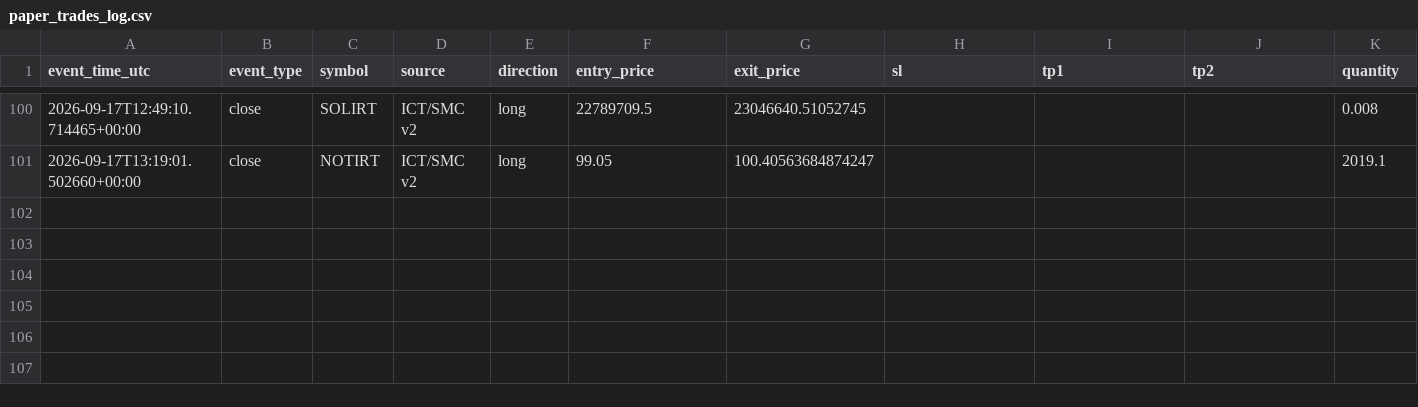
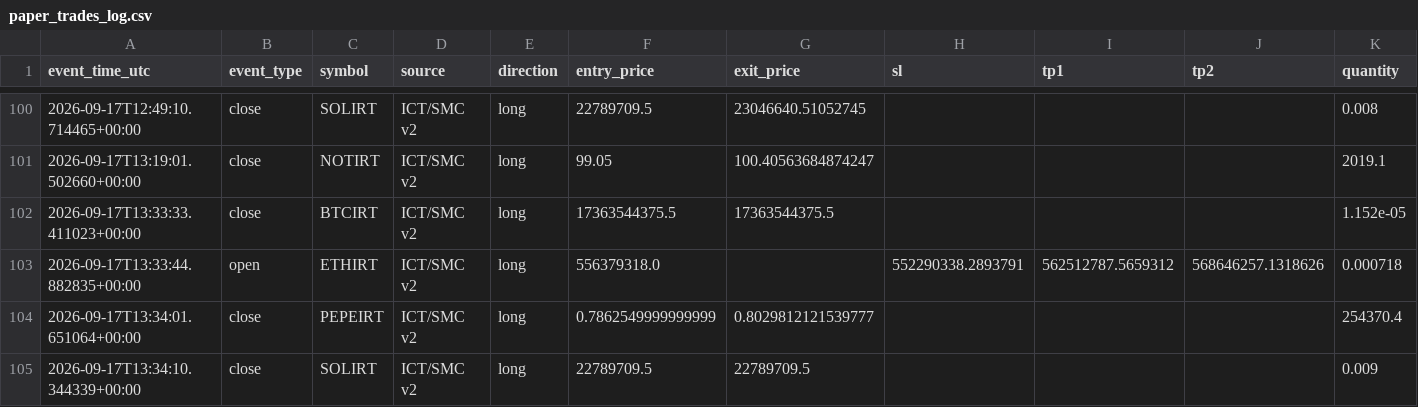
Before and after one commit to amirtorofi-sketch/abdeal-live-trading, a CSV file: bot2_live/paper_trades_log.csv, drawn as a sheet; only a part is shown, gaps mark what is left out; rows hold the shown columns only; the diff names each change by its address in the sheet, - before the commit and + after, or states it on an @@ line.

Commit message:
update bot2 state/paper log [skip ci]

```diff
--- a/bot2_live/paper_trades_log.csv
+++ b/bot2_live/paper_trades_log.csv
+row 102: 2026-09-17T13:33:33.411023+00:00 | close | BTCIRT | ICT/SMC v2 | long | 17363544375.5 | 17363544375.5 |  |  |  | 1.152e-05
+row 103: 2026-09-17T13:33:44.882835+00:00 | open | ETHIRT | ICT/SMC v2 | long | 556379318.0 |  | 552290338.2893791 | 562512787.5659312 | 568646257.1318626 | 0.000718
+row 104: 2026-09-17T13:34:01.651064+00:00 | close | PEPEIRT | ICT/SMC v2 | long | 0.7862549999999999 | 0.8029812121539777 |  |  |  | 254370.4
+row 105: 2026-09-17T13:34:10.344339+00:00 | close | SOLIRT | ICT/SMC v2 | long | 22789709.5 | 22789709.5 |  |  |  | 0.009
```
Also changed, not shown: 1 other file.
